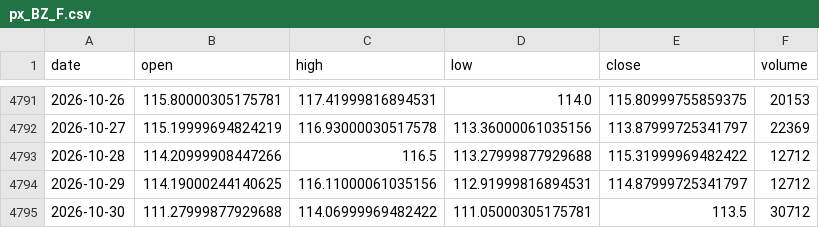
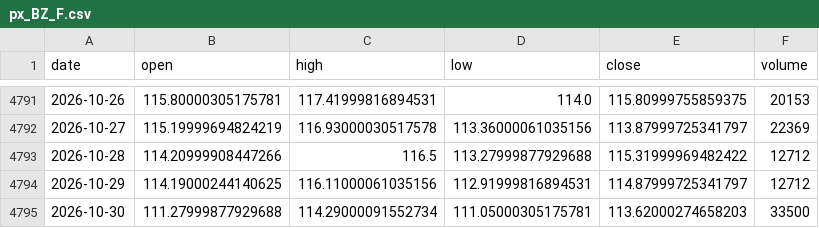
Before and after one commit to chenzhi123/market-trend-dashboard, a CSV file: data/cache/px_BZ_F.csv, drawn as a sheet; only a part is shown, gaps mark what is left out.

```diff
--- a/data/cache/px_BZ_F.csv
+++ b/data/cache/px_BZ_F.csv
@@ -4794,2 +4794,2 @@ date,open,high,low,close,volume
 2026-10-29,114.19000244140625,116.11000061035156,112.91999816894531,114.87999725341797,12712
-2026-10-30,111.27999877929688,114.06999969482422,111.05000305175781,113.5,30712
+2026-10-30,111.27999877929688,114.29000091552734,111.05000305175781,113.62000274658203,33500
```
Also changed, not shown: data/cache/px_CL_F.csv, data/cache/px__SOX.csv, 47 other files.
